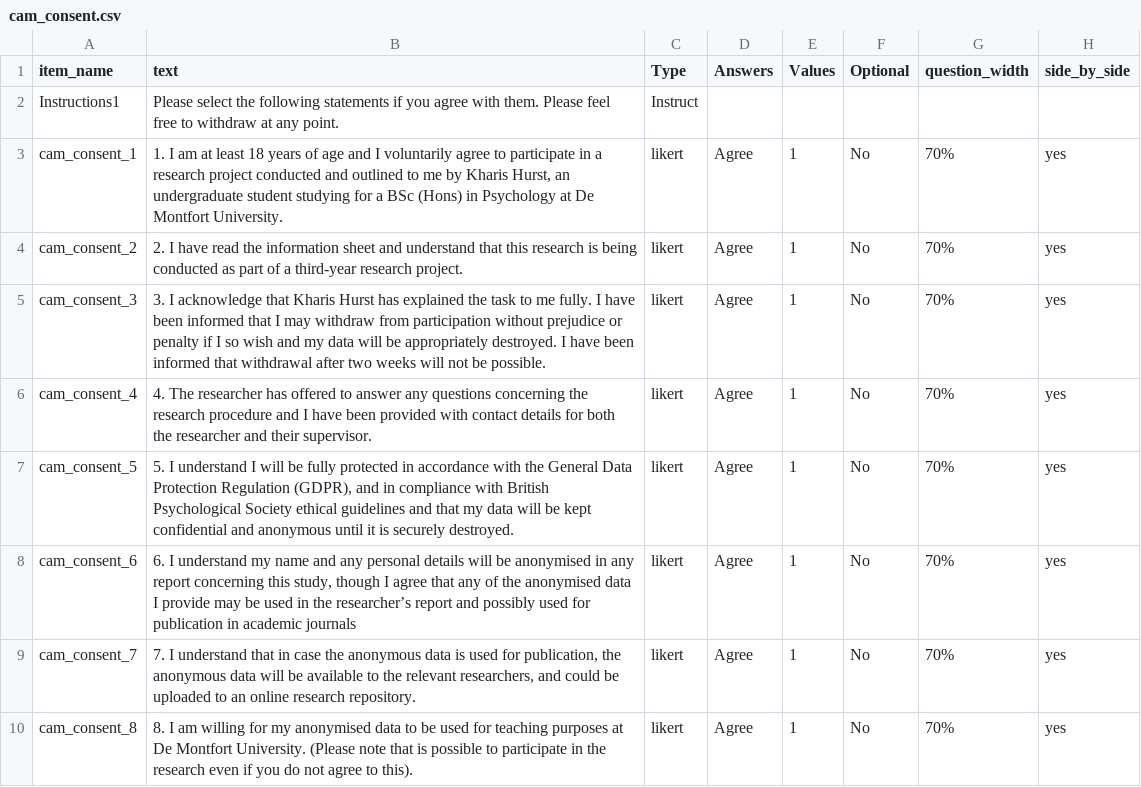
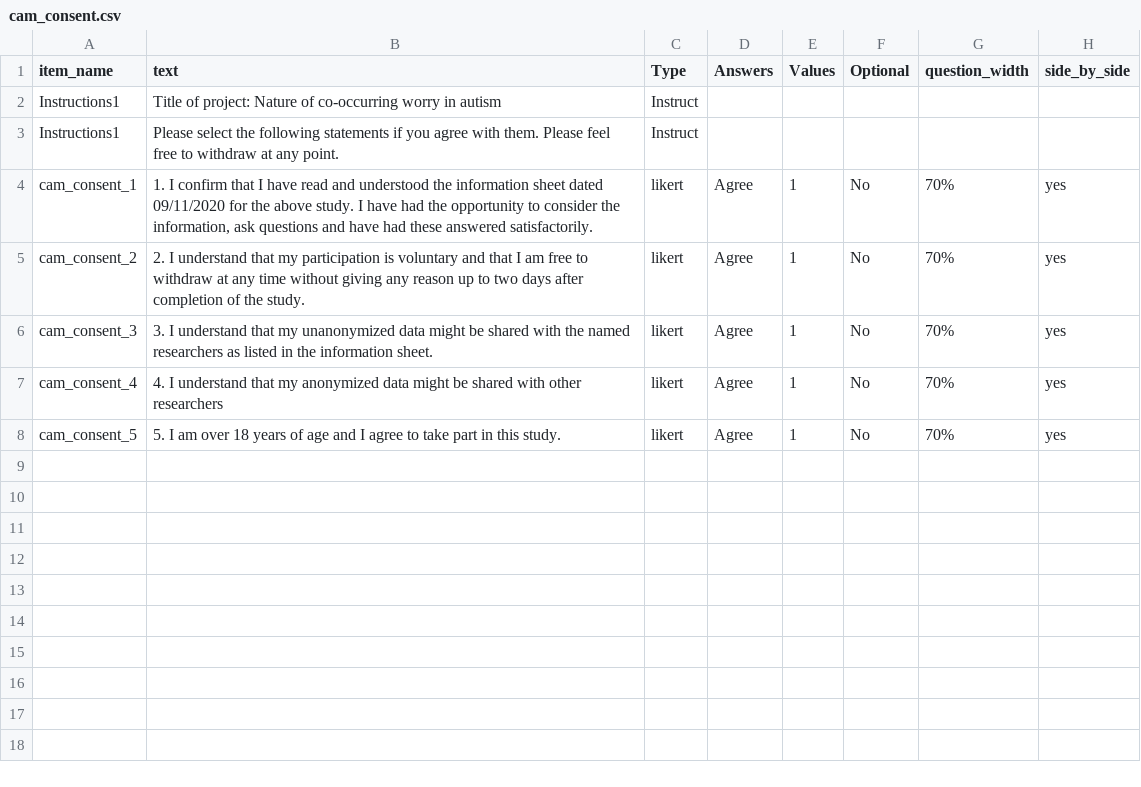
Before and after one commit to dubey-haffey-2/autumn-2020, a CSV file: web/User/Surveys/cam_consent.csv, drawn as a sheet.

```diff
--- a/web/User/Surveys/cam_consent.csv
+++ b/web/User/Surveys/cam_consent.csv
@@ -1,10 +1,9 @@
 item_name,text,Type,Answers,Values,Optional,question_width,side_by_side,
+Instructions1,Title of project: Nature of co-occurring worry in autism,Instruct,,,,,,
 Instructions1,Please select the following statements if you agree with them. Please feel free to withdraw at any point.,Instruct,,,,,,
-cam_consent_1,"1. I am at least 18 years of age and I voluntarily agree to participate in a research project conducted and outlined to me by Kharis Hurst, an undergraduate student studying for a BSc (Hons) in Psychology at De Montfort University.",likert,Agree,1,No,70%,yes,
-cam_consent_2,2. I have read the information sheet and understand that this research is being conducted as part of a third-year research project.,likert,Agree,1,No,70%,yes,
-cam_consent_3,3. I acknowledge that Kharis Hurst has explained the task to me fully. I have been informed that I may withdraw from participation without prejudice or penalty if I so wish and my data will be appropriately destroyed. I have been informed that withdrawal after two weeks will not be possible.,likert,Agree,1,No,70%,yes,
-cam_consent_4,4. The researcher has offered to answer any questions concerning the research procedure and I have been provided with contact details for both the researcher and their supervisor.,likert,Agree,1,No,70%,yes,
-cam_consent_5,"5. I understand I will be fully protected in accordance with the General Data Protection Regulation (GDPR), and in compliance with British Psychological Society ethical guidelines and that my data will be kept confidential and anonymous until it is securely destroyed.",likert,Agree,1,No,70%,yes,
-cam_consent_6,"6. I understand my name and any personal details will be anonymised in any report concerning this study, though I agree that any of the anonymised data I provide may be used in the researcher’s report and possibly used for publication in academic journals",likert,Agree,1,No,70%,yes,
-cam_consent_7,"7. I understand that in case the anonymous data is used for publication, the anonymous data will be available to the relevant researchers, and could be uploaded to an online research repository.",likert,Agree,1,No,70%,yes,
-cam_consent_8,8. I am willing for my anonymised data to be used for teaching purposes at De Montfort University.  (Please note that is possible to participate in the research even if you do not agree to this).,likert,Agree,1,No,70%,yes,
+cam_consent_1,"1. I confirm that I have read and understood the information sheet dated 09/11/2020 for the above study. I have had the opportunity to consider the information, ask questions and have had these answered satisfactorily.",likert,Agree,1,No,70%,yes,
+cam_consent_2,2. I understand that my participation is voluntary and that I am free to withdraw at any time without giving any reason up to two days after completion of the study.,likert,Agree,1,No,70%,yes,
+cam_consent_3,"3. I understand that my unanonymized data might be shared with the named
+researchers as listed in the information sheet.",likert,Agree,1,No,70%,yes,
+cam_consent_4,4. I understand that my anonymized data might be shared with other researchers,likert,Agree,1,No,70%,yes,
+cam_consent_5,5. I am over 18 years of age and I agree to take part in this study.,likert,Agree,1,No,70%,yes,
```
Also changed, not shown: web/User/Surveys/cam_info.csv, 2 other files.
